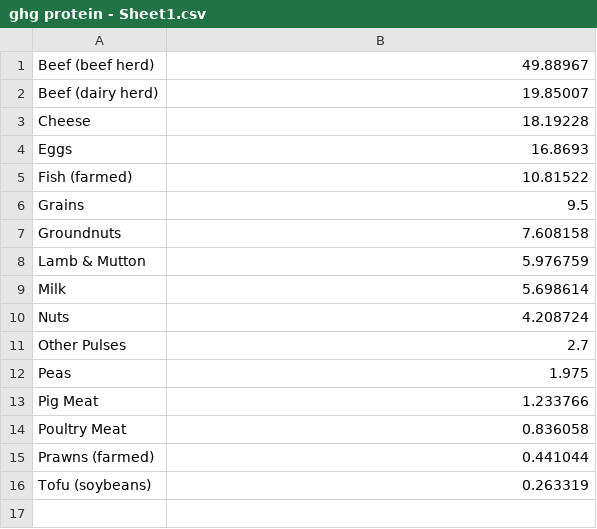
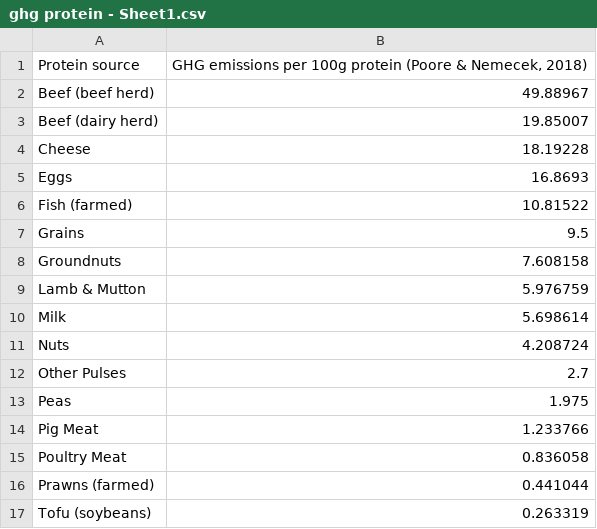
Before and after one commit to maiatasnim/plotlya3, a CSV file: ghg protein - Sheet1.csv, drawn as a sheet.

Commit message:
Update ghg protein - Sheet1.csv

```diff
--- a/ghg protein - Sheet1.csv
+++ b/ghg protein - Sheet1.csv
@@ -1 +1,2 @@
+Protein source,"GHG emissions per 100g protein (Poore & Nemecek, 2018)"
 Beef (beef herd),49.88967
```
